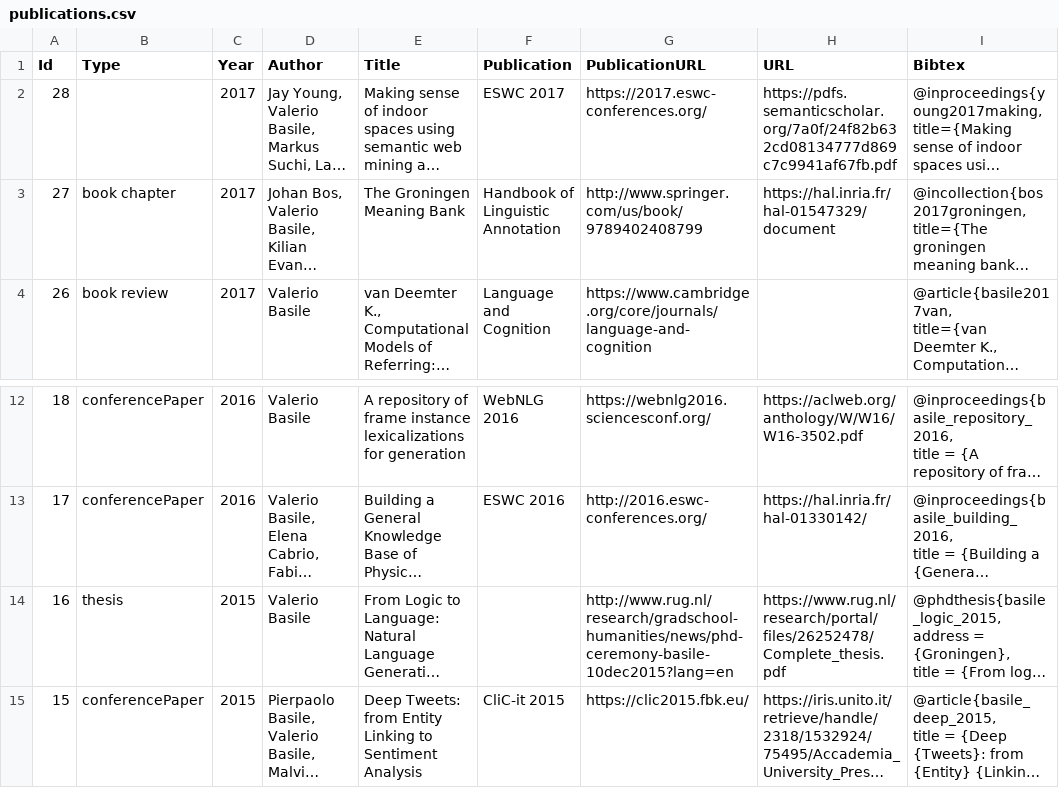
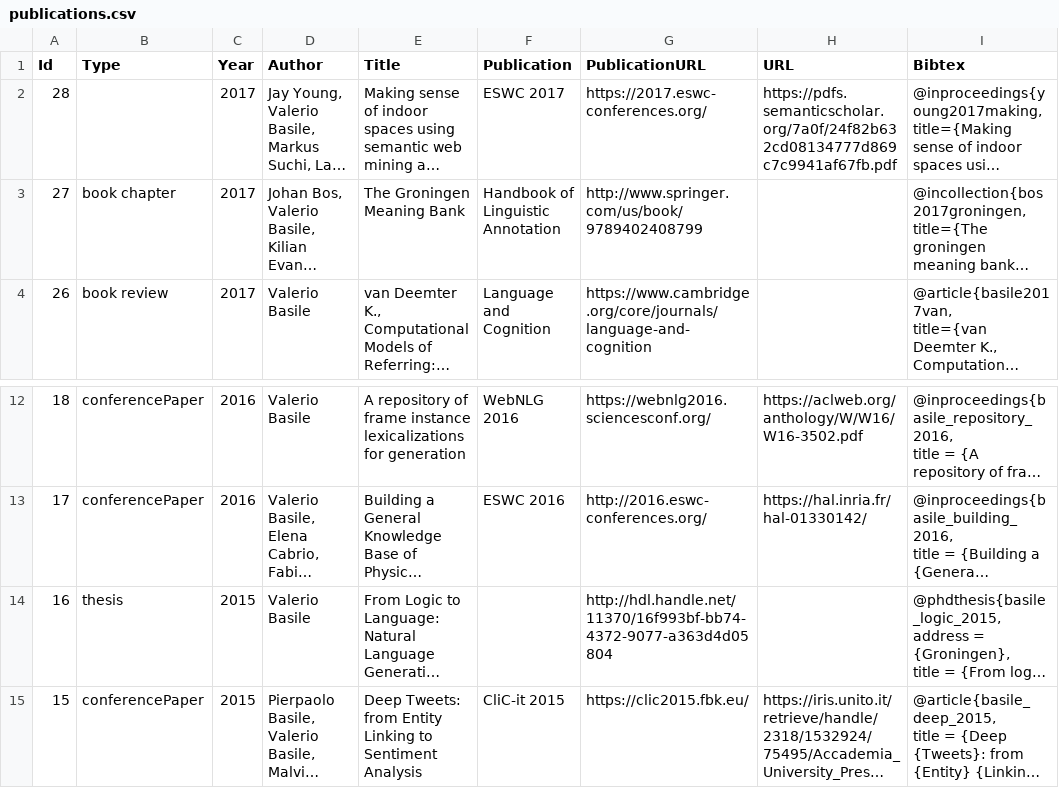
Before and after one commit to valeriobasile/valeriobasile.github.io, a CSV file: _data/publications.csv, drawn as a sheet; only a part is shown, gaps mark what is left out; long unchanged cells end in …; the diff names each change by its address in the sheet, - before the commit and + after, or states it on an @@ line.

Commit message:
fixed errors in publication list

```diff
--- a/_data/publications.csv
+++ b/_data/publications.csv
-H3 (URL): https://hal.inria.fr/hal-01547329/document
+H3 (URL): (empty)
-G14 (PublicationURL): http://www.rug.nl/research/gradschool-humanities/news/phd-ceremony-basile-10dec2015?lang=en
+G14 (PublicationURL): http://hdl.handle.net/11370/16f993bf-bb74-4372-9077-a363d4d05804
-H14 (URL): https://www.rug.nl/research/portal/files/26252478/Complete_thesis.pdf
+H14 (URL): (empty)
```
Also changed, not shown: 1 other file.
